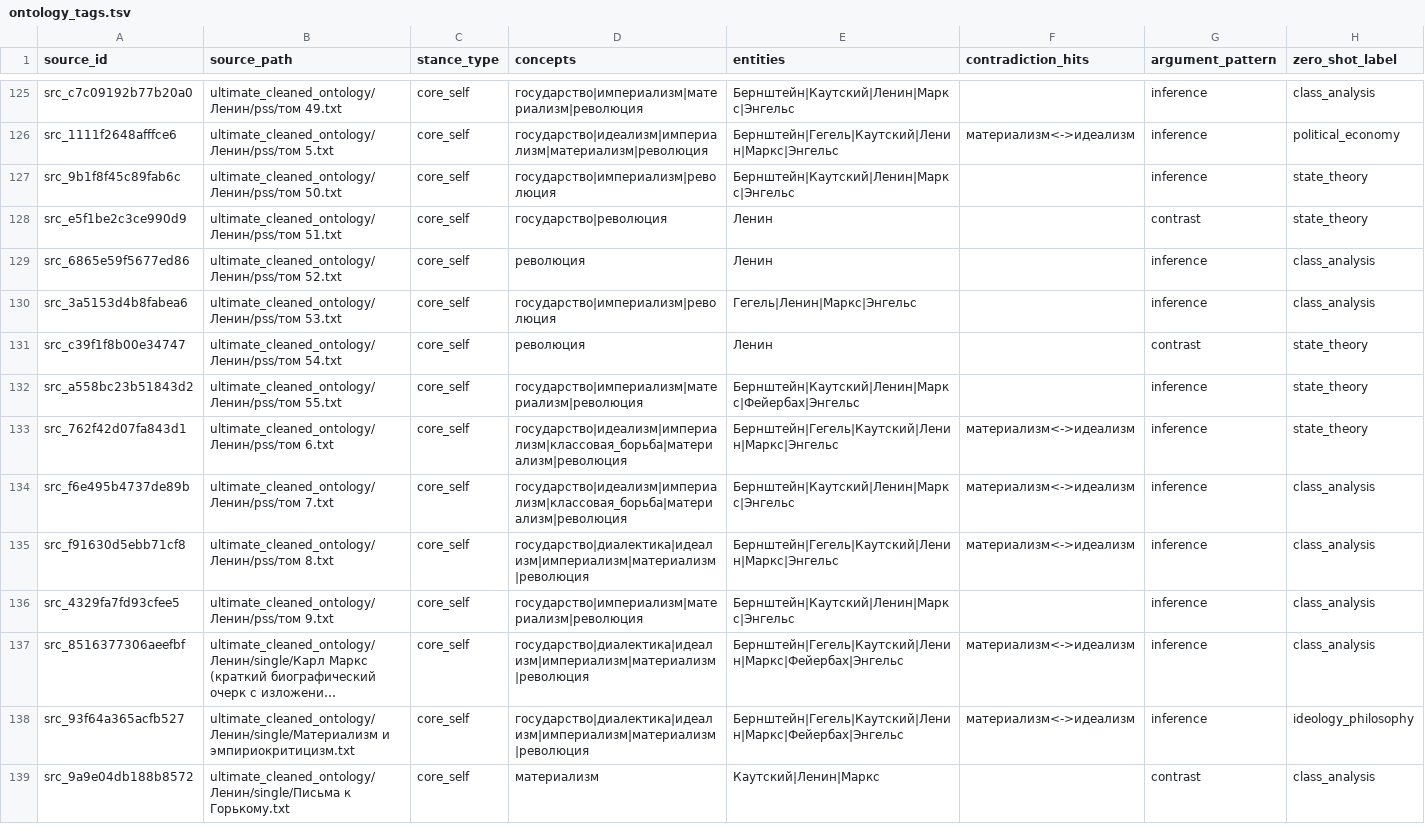
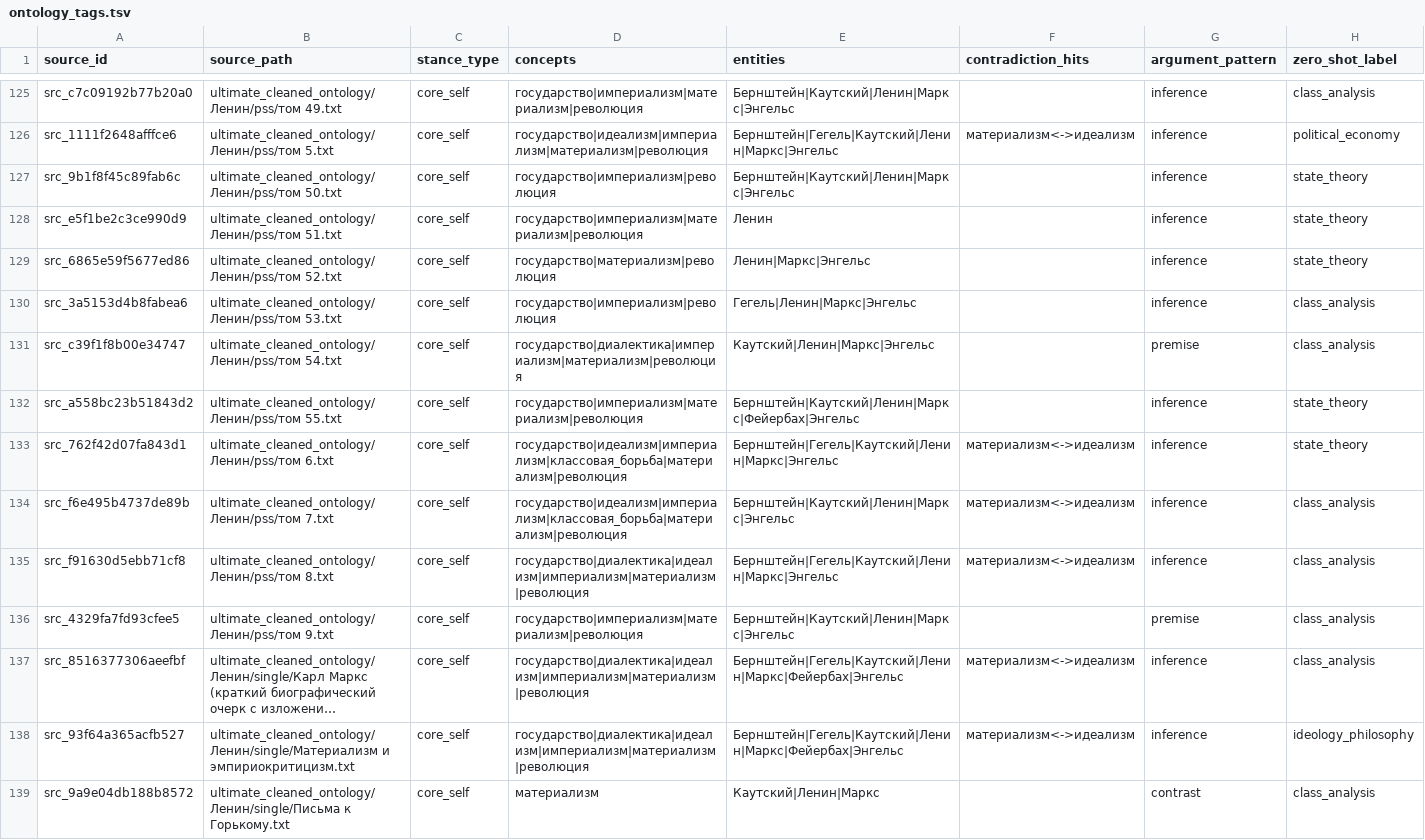
Before and after one commit to Nlegion/AI_Lenin, a TSV file: .cursor/artifacts/ontology/ontology_tags.tsv, drawn as a sheet; only a part is shown, gaps mark what is left out; long unchanged cells end in …; the diff covers the shown part only; the diff names each change by its address in the sheet, - before the commit and + after, or states it on an @@ line.

```diff
--- a/.cursor/artifacts/ontology/ontology_tags.tsv
+++ b/.cursor/artifacts/ontology/ontology_tags.tsv
-D128 (concepts): государство|революция
+D128 (concepts): государство|империализм|материализм|революция
-G128 (argument_pattern): contrast
+G128 (argument_pattern): inference
-D129 (concepts): революция
+D129 (concepts): государство|материализм|революция
-E129 (entities): Ленин
+E129 (entities): Ленин|Маркс|Энгельс
-H129 (zero_shot_label): class_analysis
+H129 (zero_shot_label): state_theory
-D131 (concepts): революция
+D131 (concepts): государство|диалектика|империализм|материализм|революция
-E131 (entities): Ленин
+E131 (entities): Каутский|Ленин|Маркс|Энгельс
-G131 (argument_pattern): contrast
+G131 (argument_pattern): premise
-H131 (zero_shot_label): state_theory
+H131 (zero_shot_label): class_analysis
-G136 (argument_pattern): inference
+G136 (argument_pattern): premise
```
Also changed, not shown: 36 edited cells elsewhere in this file, .cursor/artifacts/ontology/validation_sample.tsv, 28 other files.
